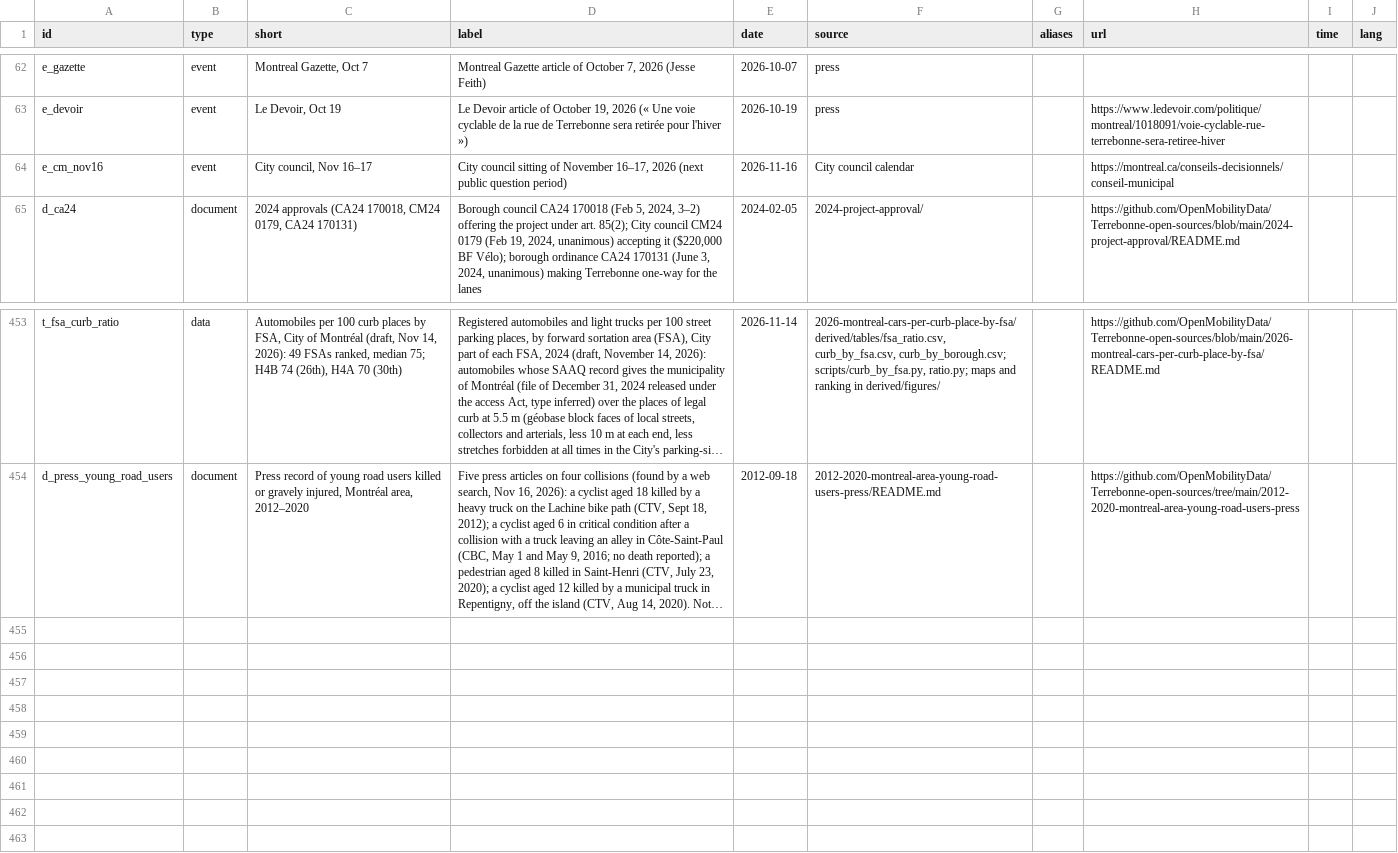
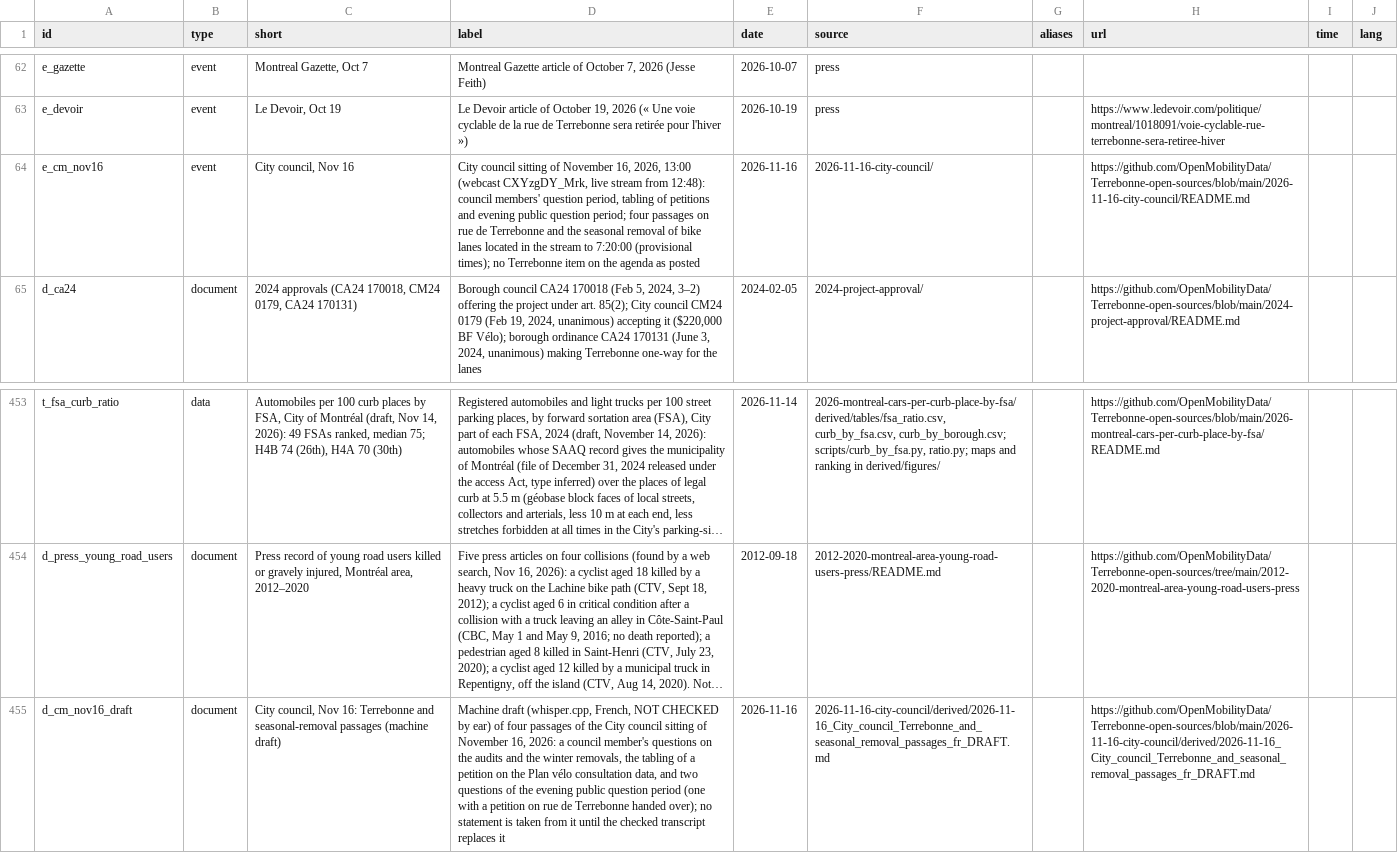
Before and after one commit to OpenMobilityData/Terrebonne-open-sources, a CSV file: 2026-evidence-graph/nodes.csv, drawn as a sheet; only a part is shown, gaps mark what is left out; long unchanged cells end in …; the diff names each change by its address in the sheet, - before the commit and + after, or states it on an @@ line.

```diff
--- a/2026-evidence-graph/nodes.csv
+++ b/2026-evidence-graph/nodes.csv
-C64 (short): City council, Nov 16–17
+C64 (short): City council, Nov 16
-D64 (label): …of November 16–17, 2026 (next public question period)
+D64 (label): …of November 16, 2026, 13:00 (webcast CXYzgDY_Mrk, live stream from 12:48): council members' question period, tabling of petitions and evening public question period; four passages on rue de Terrebonne and the seasonal removal of bike lanes located in the stream to 7:20:00 (provisional times); no Terrebonne item on the agenda as posted
-F64 (source): City council calendar
+F64 (source): 2026-11-16-city-council/
-H64 (url): https://montreal.ca/conseils-decisionnels/conseil-municipal
+H64 (url): https://github.com/OpenMobilityData/Terrebonne-open-sources/blob/main/2026-11-16-city-council/README.md
+row 455: d_cm_nov16_draft | document | City council, Nov 16: Terrebonne and seasonal-removal passages (machine draft) | Machine draft (whisper.cpp, French, NOT CHECKED by ear) of four passages of the City council sitting of November 16, 2026: a council member's questions on the audits and the winter removals, the tabling of a petition on the Plan vélo consultation data, and two questions of the evening public question period (one with a petition on rue de Terrebonne handed over); no statement is taken from it until the checked transcript replaces it | 2026-11-16 | 2026-11-16-city-council/derived/2026-11-16_City_council_Terrebonne_and_seasonal_removal_passages_fr_DRAFT.md |  | https://github.com/OpenMobilityData/Terrebonne-open-sources/blob/main/2026-11-16-city-council/derived/2026-11-16_City_council_Terrebonne_and_seasonal_removal_passages_fr_DRAFT.md
```
Also changed, not shown: 2026-evidence-graph/edges.csv, 26 other files.
